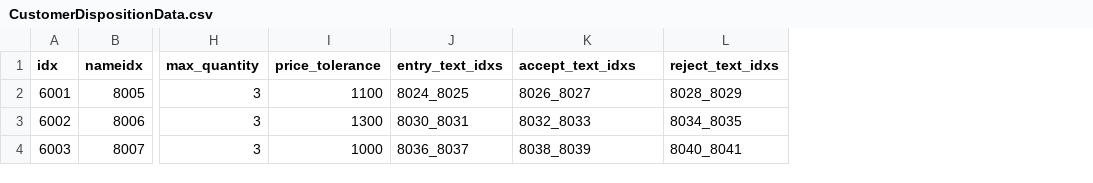
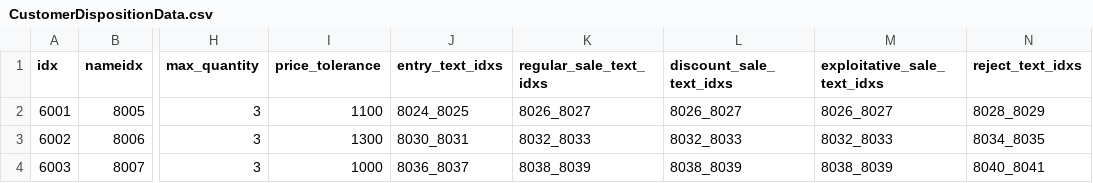
Before and after one commit to AripyKSU/Cashier, a CSV file: Assets/Datas/Customer/CustomerDispositionData.csv, drawn as a sheet; only a part is shown, gaps mark what is left out; the diff names each change by its address in the sheet, - before the commit and + after, or states it on an @@ line.

Commit message:
Add four customer trade outcomes and price debug labels

```diff
--- a/Assets/Datas/Customer/CustomerDispositionData.csv
+++ b/Assets/Datas/Customer/CustomerDispositionData.csv
+column L (discount_sale_text_idxs), rows 2-4: 8026_8027 | 8032_8033 | 8038_8039
+column M (exploitative_sale_text_idxs), rows 2-4: 8026_8027 | 8032_8033 | 8038_8039
-K1: accept_text_idxs
+K1: regular_sale_text_idxs
```
Also changed, not shown: 9 other files.
